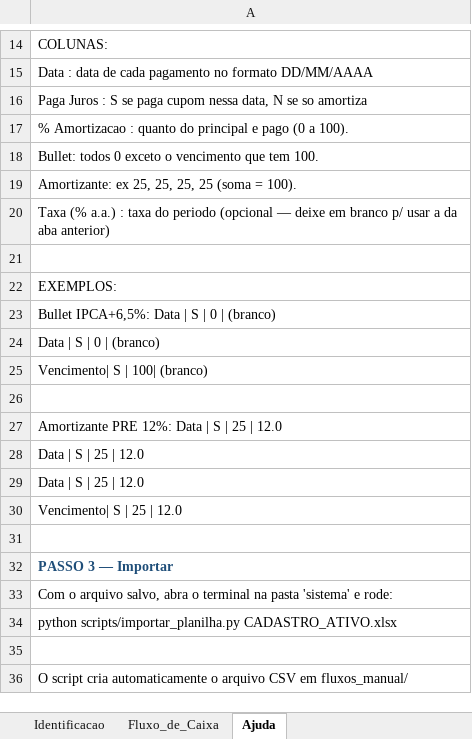
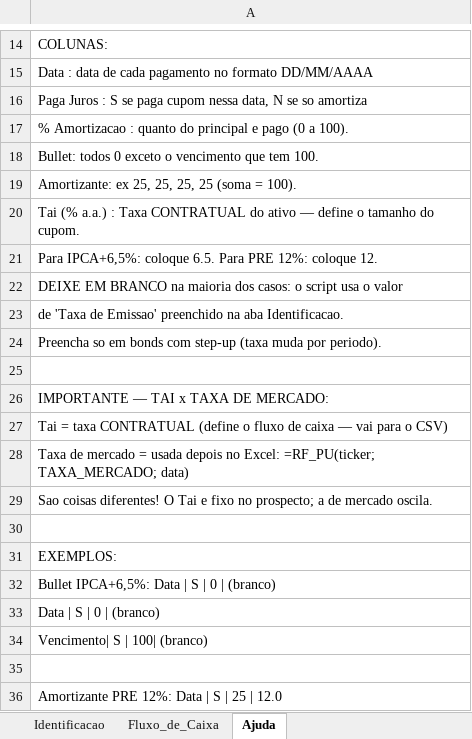
Before and after one commit to deaucajr/calculadora-rf, an Excel workbook: sistema/dist/CADASTRO_ATIVO.xlsx, sheet Ajuda, drawn as a sheet; only a part is shown, gaps mark what is left out; the shorter side is filled out with more unchanged rows; values as stored, in another font and other column widths than the file's, no borders; the diff names each change by its address in the sheet, - before the commit and + after, or states it on an @@ line.

```diff
--- a/sistema/dist/CADASTRO_ATIVO.xlsx (sheet Ajuda)
+++ b/sistema/dist/CADASTRO_ATIVO.xlsx (sheet Ajuda)
-A20: Taxa (% a.a.) : taxa do periodo (opcional — deixe em branco p/ usar a da aba anterior)
+A20: Tai (% a.a.) : Taxa CONTRATUAL do ativo — define o tamanho do cupom.
+row 21: Para IPCA+6,5%: coloque 6.5. Para PRE 12%: coloque 12.
+row 22: DEIXE EM BRANCO na maioria dos casos: o script usa o valor
+row 23: de 'Taxa de Emissao' preenchido na aba Identificacao.
+row 24: Preencha so em bonds com step-up (taxa muda por periodo).
+row 25: (empty)
+row 26: IMPORTANTE — TAI x TAXA DE MERCADO:
+row 27: Tai = taxa CONTRATUAL (define o fluxo de caixa — vai para o CSV)
+row 28: Taxa de mercado = usada depois no Excel: =RF_PU(ticker; TAXA_MERCADO; data)
+row 29: Sao coisas diferentes! O Tai e fixo no prospecto; a de mercado oscila.
```
Also changed, not shown: sheet Fluxo_de_Caixa, sheet Identificacao, 2 other files.
